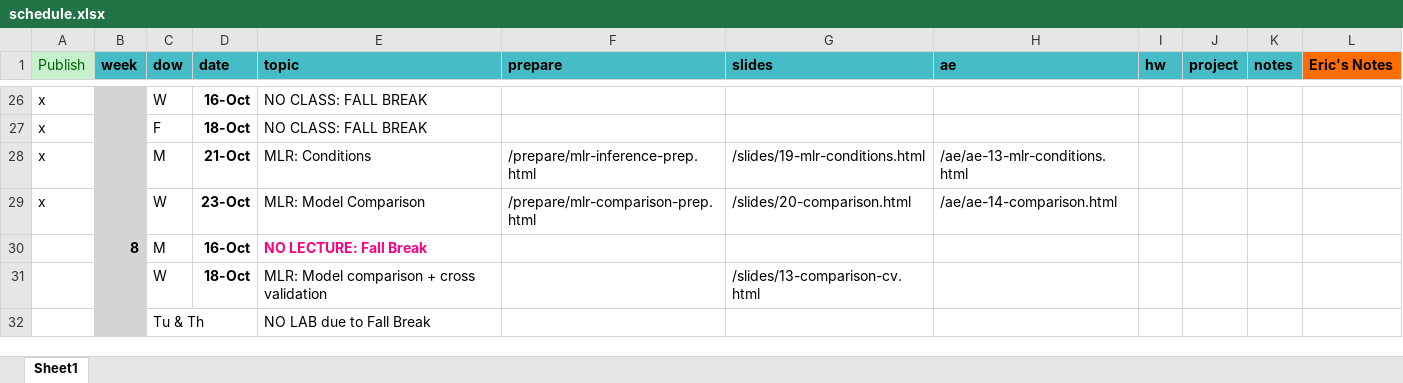
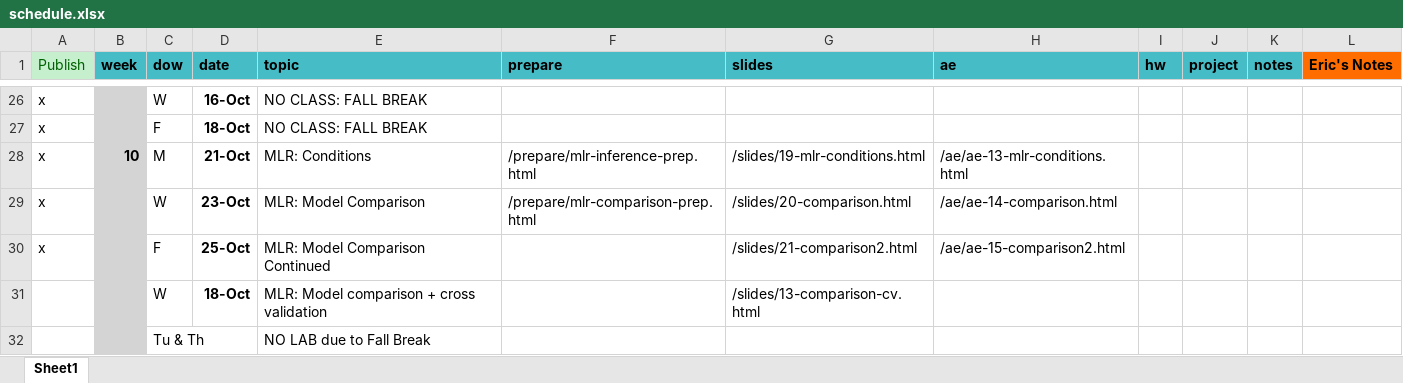
Before and after one commit to EricFriedlander/MATH212FA24, an Excel workbook: schedule.xlsx, sheet Sheet1, drawn as a sheet; only a part is shown, gaps mark what is left out; values as stored, in another font and other column widths than the file's, no borders; removed rows and columns are numbered as before the commit, all else as after; the diff names each change by its address in the sheet, - before the commit and + after, or states it on an @@ line.

Commit message:
Added second model comparison slides and act

```diff
--- a/schedule.xlsx (sheet Sheet1)
+++ b/schedule.xlsx (sheet Sheet1)
-B28 (week): (empty)
+B28 (week): 10
-row 30:  | 8 | M | 16-Oct | NO LECTURE: Fall Break
+row 30: x |  | F | 25-Oct | MLR: Model Comparison Continued |  | /slides/21-comparison2.html | /ae/ae-15-comparison2.html
```
Also changed, not shown: 18 other files.
